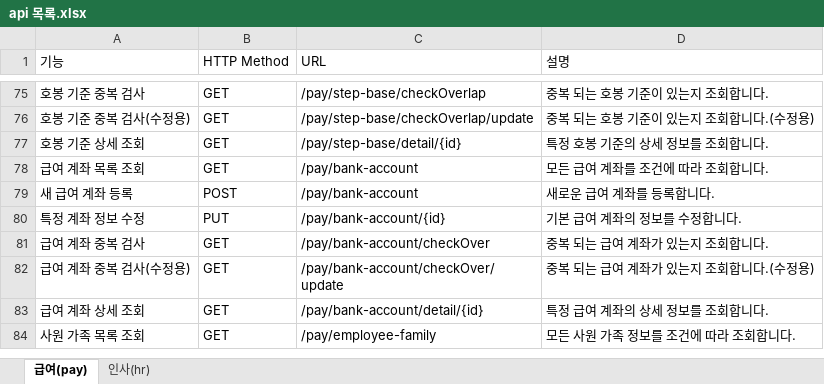
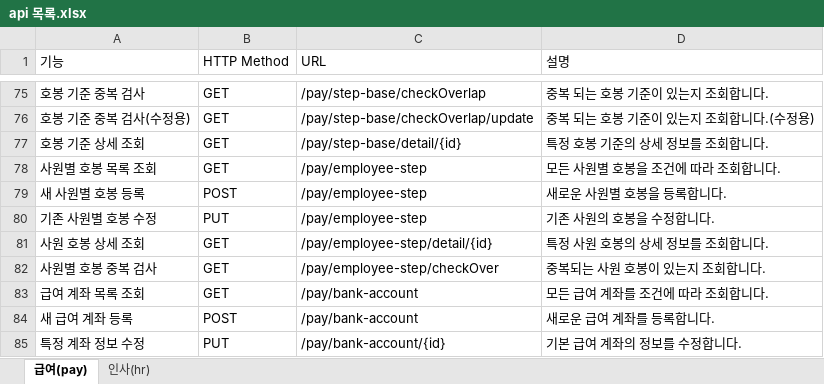
Before and after one commit to clsoftlab-lang/clsoftlab, an Excel workbook: api 목록.xlsx, sheet 급여(pay), drawn as a sheet; only a part is shown, gaps mark what is left out; the shorter side is filled out with more unchanged rows; values as stored, in another font and other column widths than the file's, no borders; charts and pictures and table styles not drawn; the diff names each change by its address in the sheet, - before the commit and + after, or states it on an @@ line.

```diff
--- a/api 목록.xlsx (sheet 급여(pay))
+++ b/api 목록.xlsx (sheet 급여(pay))
+row 78: 사원별 호봉 목록 조회 | GET | /pay/employee-step | 모든 사원별 호봉을 조건에 따라 조회합니다.
+row 79: 새 사원별 호봉 등록 | POST | /pay/employee-step | 새로운 사원별 호봉을 등록합니다.
+row 80: 기존 사원별 호봉 수정 | PUT | /pay/employee-step | 기존 사원의 호봉을 수정합니다.
+row 81: 사원 호봉 상세 조회 | GET | /pay/employee-step/detail/{id} | 특정 사원 호봉의 상세 정보를 조회합니다.
+row 82: 사원별 호봉 중복 검사 | GET | /pay/employee-step/checkOver | 중복되는 사원 호봉이 있는지 조회합니다.
```
Also changed, not shown: 29 other files.
